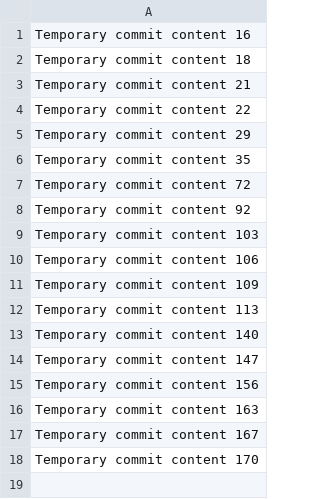
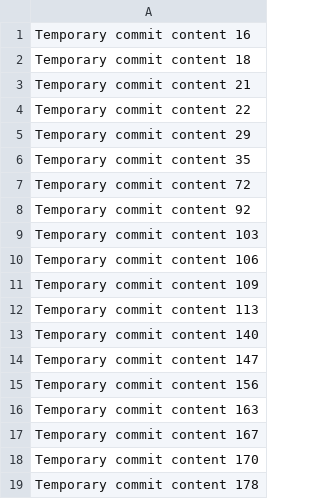
Before and after one commit to mirankhan009/game-hub, a CSV file: data.csv, drawn as a sheet; the diff names each change by its address in the sheet, - before the commit and + after, or states it on an @@ line.

```diff
--- a/data.csv
+++ b/data.csv
+row 19: Temporary commit content 178
```
